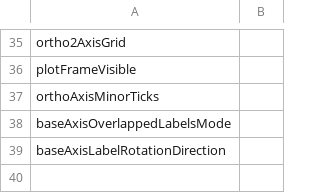
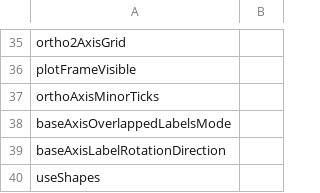
Before and after one commit to webdetails/ccc, a CSV file: doc/kettle/configPropertyDefaultOverride.csv, drawn as a sheet; only a part is shown, gaps mark what is left out.

Commit message:
[BACKLOG-14077] - Removed default for useShapes

```diff
--- a/doc/kettle/configPropertyDefaultOverride.csv
+++ b/doc/kettle/configPropertyDefaultOverride.csv
@@ -39 +39,2 @@ baseAxisOverlappedLabelsMode;
 baseAxisLabelRotationDirection;
+useShapes;
```
